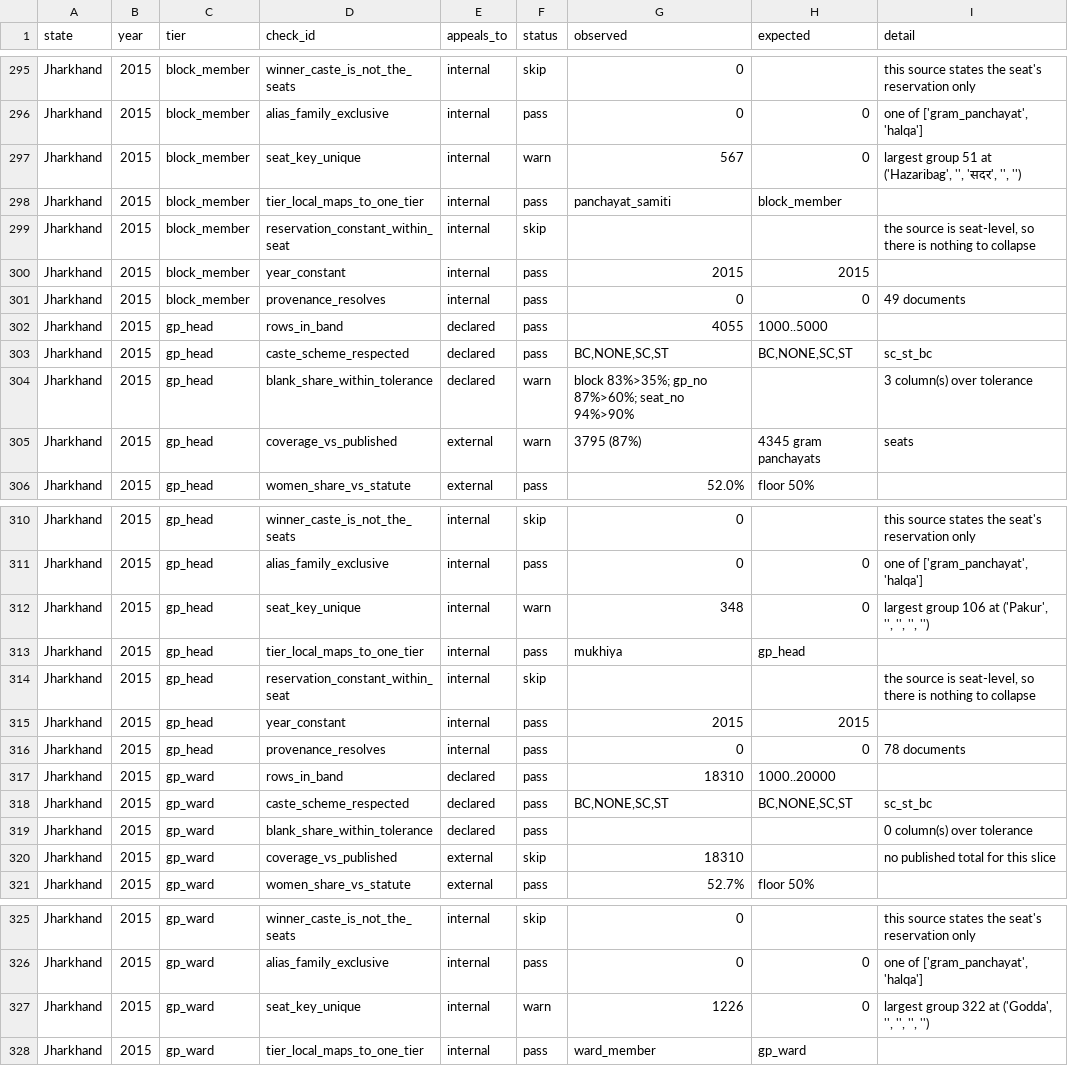
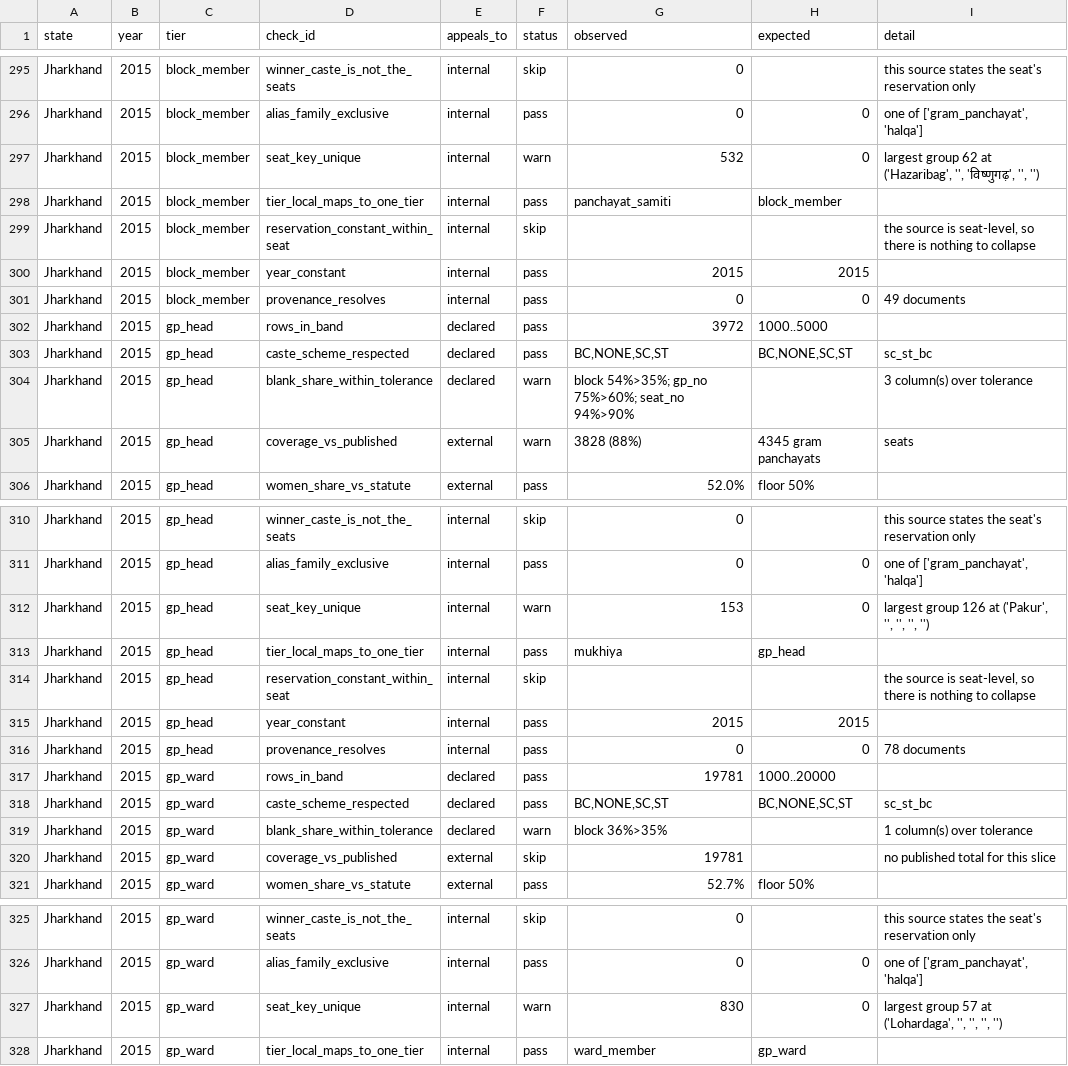
Before and after one commit to in-rolls/local_reservations, a CSV file: data/stats/slice_checks.csv, drawn as a sheet; only a part is shown, gaps mark what is left out; the diff covers the shown part only.

```diff
--- a/data/stats/slice_checks.csv
+++ b/data/stats/slice_checks.csv
@@ -296,3 +296,3 @@ Jharkhand,2015,block_member,winner_caste_is_not_the_seats,internal,skip,0,,this
 Jharkhand,2015,block_member,alias_family_exclusive,internal,pass,0,0,"one of ['gram_panchayat', 'halqa']"
-Jharkhand,2015,block_member,seat_key_unique,internal,warn,567,0,"largest group 51 at ('Hazaribag', '', 'सदर', '', '')"
+Jharkhand,2015,block_member,seat_key_unique,internal,warn,532,0,"largest group 62 at ('Hazaribag', '', 'विष्णुगढ़', '', '')"
 Jharkhand,2015,block_member,tier_local_maps_to_one_tier,internal,pass,panchayat_samiti,block_member,
@@ -301,6 +301,6 @@ Jharkhand,2015,block_member,year_constant,internal,pass,2015,2015,
 Jharkhand,2015,block_member,provenance_resolves,internal,pass,0,0,49 documents
-Jharkhand,2015,gp_head,rows_in_band,declared,pass,4055,1000..5000,
+Jharkhand,2015,gp_head,rows_in_band,declared,pass,3972,1000..5000,
 Jharkhand,2015,gp_head,caste_scheme_respected,declared,pass,"BC,NONE,SC,ST","BC,NONE,SC,ST",sc_st_bc
-Jharkhand,2015,gp_head,blank_share_within_tolerance,declared,warn,block 83%>35%; gp_no 87%>60%; seat_no 94%>90%,,3 column(s) over tolerance
-Jharkhand,2015,gp_head,coverage_vs_published,external,warn,3795 (87%),4345 gram panchayats,seats
+Jharkhand,2015,gp_head,blank_share_within_tolerance,declared,warn,block 54%>35%; gp_no 75%>60%; seat_no 94%>90%,,3 column(s) over tolerance
+Jharkhand,2015,gp_head,coverage_vs_published,external,warn,3828 (88%),4345 gram panchayats,seats
 Jharkhand,2015,gp_head,women_share_vs_statute,external,pass,52.0%,floor 50%,
@@ -311,3 +311,3 @@ Jharkhand,2015,gp_head,winner_caste_is_not_the_seats,internal,skip,0,,this sourc
 Jharkhand,2015,gp_head,alias_family_exclusive,internal,pass,0,0,"one of ['gram_panchayat', 'halqa']"
-Jharkhand,2015,gp_head,seat_key_unique,internal,warn,348,0,"largest group 106 at ('Pakur', '', '', '', '')"
+Jharkhand,2015,gp_head,seat_key_unique,internal,warn,153,0,"largest group 126 at ('Pakur', '', '', '', '')"
 Jharkhand,2015,gp_head,tier_local_maps_to_one_tier,internal,pass,mukhiya,gp_head,
@@ -316,6 +316,6 @@ Jharkhand,2015,gp_head,year_constant,internal,pass,2015,2015,
 Jharkhand,2015,gp_head,provenance_resolves,internal,pass,0,0,78 documents
-Jharkhand,2015,gp_ward,rows_in_band,declared,pass,18310,1000..20000,
+Jharkhand,2015,gp_ward,rows_in_band,declared,pass,19781,1000..20000,
 Jharkhand,2015,gp_ward,caste_scheme_respected,declared,pass,"BC,NONE,SC,ST","BC,NONE,SC,ST",sc_st_bc
-Jharkhand,2015,gp_ward,blank_share_within_tolerance,declared,pass,,,0 column(s) over tolerance
-Jharkhand,2015,gp_ward,coverage_vs_published,external,skip,18310,,no published total for this slice
+Jharkhand,2015,gp_ward,blank_share_within_tolerance,declared,warn,block 36%>35%,,1 column(s) over tolerance
+Jharkhand,2015,gp_ward,coverage_vs_published,external,skip,19781,,no published total for this slice
 Jharkhand,2015,gp_ward,women_share_vs_statute,external,pass,52.7%,floor 50%,
@@ -326,3 +326,3 @@ Jharkhand,2015,gp_ward,winner_caste_is_not_the_seats,internal,skip,0,,this sourc
 Jharkhand,2015,gp_ward,alias_family_exclusive,internal,pass,0,0,"one of ['gram_panchayat', 'halqa']"
-Jharkhand,2015,gp_ward,seat_key_unique,internal,warn,1226,0,"largest group 322 at ('Godda', '', '', '', '')"
+Jharkhand,2015,gp_ward,seat_key_unique,internal,warn,830,0,"largest group 57 at ('Lohardaga', '', '', '', '')"
 Jharkhand,2015,gp_ward,tier_local_maps_to_one_tier,internal,pass,ward_member,gp_ward,
```
Also changed, not shown: 5 edited cells elsewhere in this file, data/stats/slice_stats.csv, data/stats/state_stats.csv, 21 other files.
